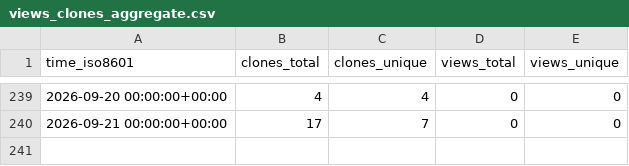
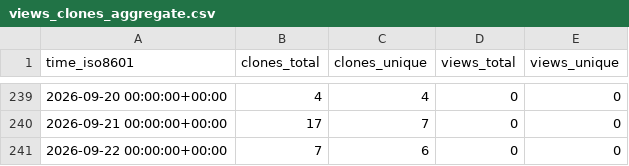
Before and after one commit to EarthSciML/Geodynamics.jl, a CSV file: EarthSciML/Geodynamics.jl/ghrs-data/views_clones_aggregate.csv, drawn as a sheet; only a part is shown, gaps mark what is left out.

```diff
--- a/EarthSciML/Geodynamics.jl/ghrs-data/views_clones_aggregate.csv
+++ b/EarthSciML/Geodynamics.jl/ghrs-data/views_clones_aggregate.csv
@@ -240 +240,2 @@ time_iso8601,clones_total,clones_unique,views_total,views_unique
 2026-09-21 00:00:00+00:00,17,7,0,0
+2026-09-22 00:00:00+00:00,7,6,0,0
```
Also changed, not shown: 1 other file.
